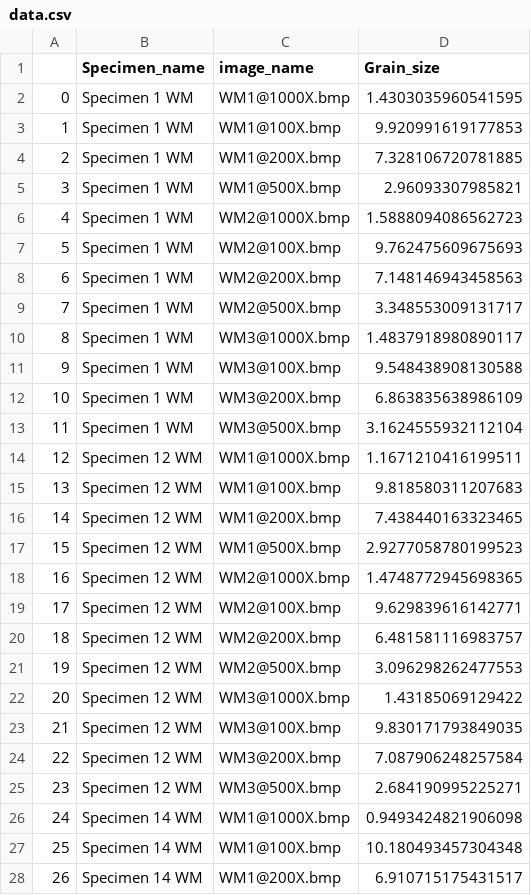
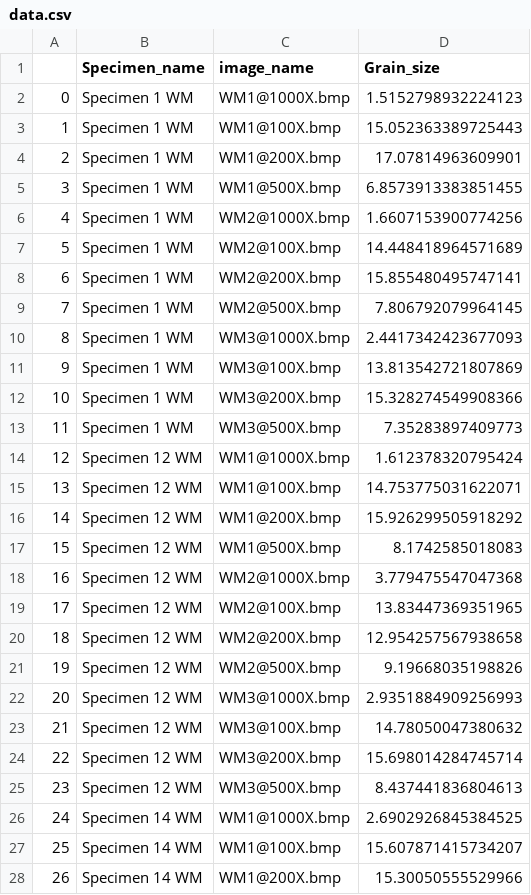
Before and after one commit to pushpendra910/ML-in-Friction-Stir-Welding, a CSV file: data.csv, drawn as a sheet; only a part is shown; the diff covers the shown part only.

Commit message:
Intermidiate diameters values

```diff
--- a/data.csv
+++ b/data.csv
@@ -1,28 +1,28 @@
 ,Specimen_name,image_name,Grain_size
-0,Specimen 1 WM,WM1@1000X.bmp,1.4303035960541595
-1,Specimen 1 WM,WM1@100X.bmp,9.920991619177853
-2,Specimen 1 WM,WM1@200X.bmp,7.328106720781885
-3,Specimen 1 WM,WM1@500X.bmp,2.96093307985821
-4,Specimen 1 WM,WM2@1000X.bmp,1.5888094086562723
-5,Specimen 1 WM,WM2@100X.bmp,9.762475609675693
-6,Specimen 1 WM,WM2@200X.bmp,7.148146943458563
-7,Specimen 1 WM,WM2@500X.bmp,3.348553009131717
-8,Specimen 1 WM,WM3@1000X.bmp,1.4837918980890117
-9,Specimen 1 WM,WM3@100X.bmp,9.548438908130588
-10,Specimen 1 WM,WM3@200X.bmp,6.863835638986109
-11,Specimen 1 WM,WM3@500X.bmp,3.1624555932112104
-12,Specimen 12 WM,WM1@1000X.bmp,1.1671210416199511
-13,Specimen 12 WM,WM1@100X.bmp,9.818580311207683
-14,Specimen 12 WM,WM1@200X.bmp,7.438440163323465
-15,Specimen 12 WM,WM1@500X.bmp,2.9277058780199523
-16,Specimen 12 WM,WM2@1000X.bmp,1.4748772945698365
-17,Specimen 12 WM,WM2@100X.bmp,9.629839616142771
-18,Specimen 12 WM,WM2@200X.bmp,6.481581116983757
-19,Specimen 12 WM,WM2@500X.bmp,3.096298262477553
-20,Specimen 12 WM,WM3@1000X.bmp,1.43185069129422
-21,Specimen 12 WM,WM3@100X.bmp,9.830171793849035
-22,Specimen 12 WM,WM3@200X.bmp,7.087906248257584
-23,Specimen 12 WM,WM3@500X.bmp,2.684190995225271
-24,Specimen 14 WM,WM1@1000X.bmp,0.9493424821906098
-25,Specimen 14 WM,WM1@100X.bmp,10.180493457304348
-26,Specimen 14 WM,WM1@200X.bmp,6.910715175431517
+0,Specimen 1 WM,WM1@1000X.bmp,1.5152798932224123
+1,Specimen 1 WM,WM1@100X.bmp,15.052363389725443
+2,Specimen 1 WM,WM1@200X.bmp,17.07814963609901
+3,Specimen 1 WM,WM1@500X.bmp,6.8573913383851455
+4,Specimen 1 WM,WM2@1000X.bmp,1.6607153900774256
+5,Specimen 1 WM,WM2@100X.bmp,14.448418964571689
+6,Specimen 1 WM,WM2@200X.bmp,15.855480495747141
+7,Specimen 1 WM,WM2@500X.bmp,7.806792079964145
+8,Specimen 1 WM,WM3@1000X.bmp,2.4417342423677093
+9,Specimen 1 WM,WM3@100X.bmp,13.813542721807869
+10,Specimen 1 WM,WM3@200X.bmp,15.328274549908366
+11,Specimen 1 WM,WM3@500X.bmp,7.35283897409773
+12,Specimen 12 WM,WM1@1000X.bmp,1.612378320795424
+13,Specimen 12 WM,WM1@100X.bmp,14.753775031622071
+14,Specimen 12 WM,WM1@200X.bmp,15.926299505918292
+15,Specimen 12 WM,WM1@500X.bmp,8.1742585018083
+16,Specimen 12 WM,WM2@1000X.bmp,3.779475547047368
+17,Specimen 12 WM,WM2@100X.bmp,13.83447369351965
+18,Specimen 12 WM,WM2@200X.bmp,12.954257567938658
+19,Specimen 12 WM,WM2@500X.bmp,9.19668035198826
+20,Specimen 12 WM,WM3@1000X.bmp,2.9351884909256993
+21,Specimen 12 WM,WM3@100X.bmp,14.78050047380632
+22,Specimen 12 WM,WM3@200X.bmp,15.698014284745714
+23,Specimen 12 WM,WM3@500X.bmp,8.437441836804613
+24,Specimen 14 WM,WM1@1000X.bmp,2.6902926845384525
+25,Specimen 14 WM,WM1@100X.bmp,15.607871415734207
+26,Specimen 14 WM,WM1@200X.bmp,15.30050555529966
```
Also changed, not shown: 93 edited cells elsewhere in this file, 1 other file.
